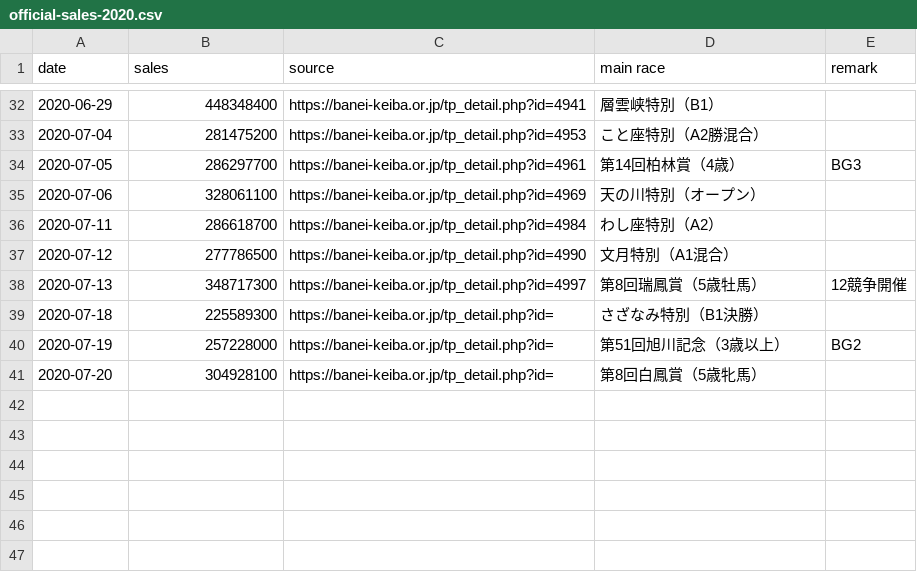
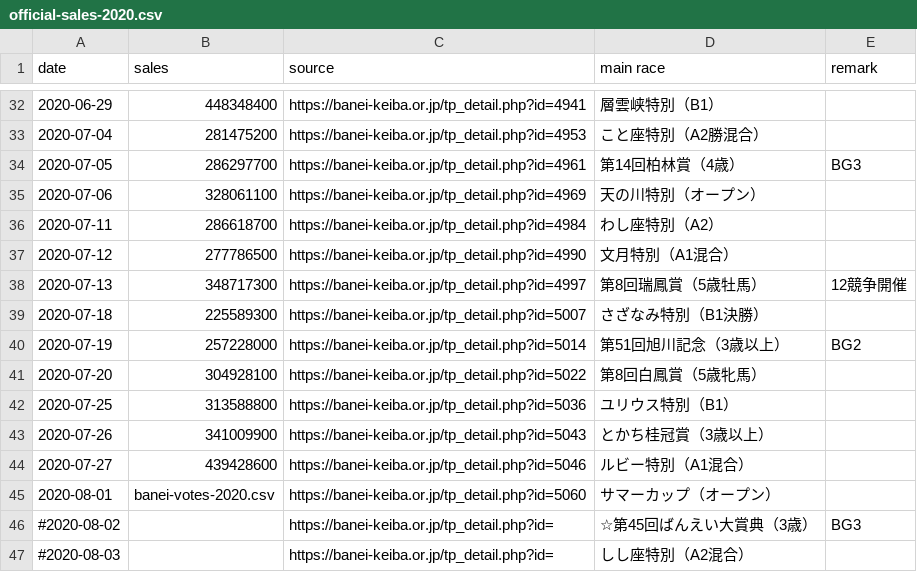
Before and after one commit to yuw/banei-votes, a CSV file: official-sales-2020.csv, drawn as a sheet; only a part is shown, gaps mark what is left out.

```diff
--- a/official-sales-2020.csv
+++ b/official-sales-2020.csv
@@ -38,4 +38,10 @@
 2020-07-13,348717300,"https://banei-keiba.or.jp/tp_detail.php?id=4997","第8回瑞鳳賞（5歳牡馬）","12競争開催"
-2020-07-18,225589300,"https://banei-keiba.or.jp/tp_detail.php?id=","さざなみ特別（B1決勝）"
-2020-07-19,257228000,"https://banei-keiba.or.jp/tp_detail.php?id=","第51回旭川記念（3歳以上）","BG2"
-2020-07-20,304928100,"https://banei-keiba.or.jp/tp_detail.php?id=","第8回白鳳賞（5歳牝馬）"
+2020-07-18,225589300,"https://banei-keiba.or.jp/tp_detail.php?id=5007","さざなみ特別（B1決勝）"
+2020-07-19,257228000,"https://banei-keiba.or.jp/tp_detail.php?id=5014","第51回旭川記念（3歳以上）","BG2"
+2020-07-20,304928100,"https://banei-keiba.or.jp/tp_detail.php?id=5022","第8回白鳳賞（5歳牝馬）"
+2020-07-25,313588800,"https://banei-keiba.or.jp/tp_detail.php?id=5036","ユリウス特別（B1）"
+2020-07-26,341009900,"https://banei-keiba.or.jp/tp_detail.php?id=5043","とかち桂冠賞（3歳以上）"
+2020-07-27,439428600,"https://banei-keiba.or.jp/tp_detail.php?id=5046","ルビー特別（A1混合）"
+2020-08-01,banei-votes-2020.csv,"https://banei-keiba.or.jp/tp_detail.php?id=5060","サマーカップ（オープン）"
+#2020-08-02,,"https://banei-keiba.or.jp/tp_detail.php?id=","☆第45回ばんえい大賞典（3歳）","BG3"
+#2020-08-03,,"https://banei-keiba.or.jp/tp_detail.php?id=","しし座特別（A2混合）"
```
Also changed, not shown: banei-votes-2020.csv.
